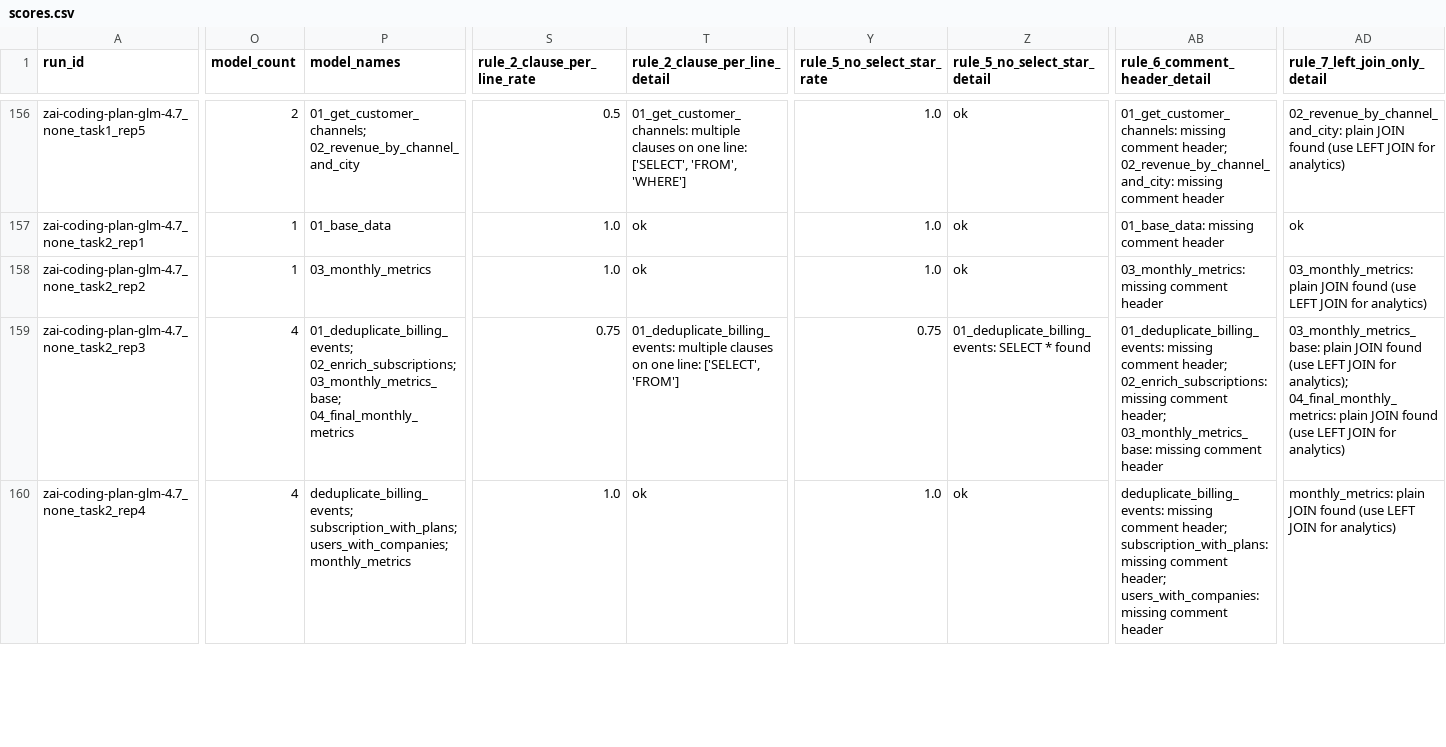
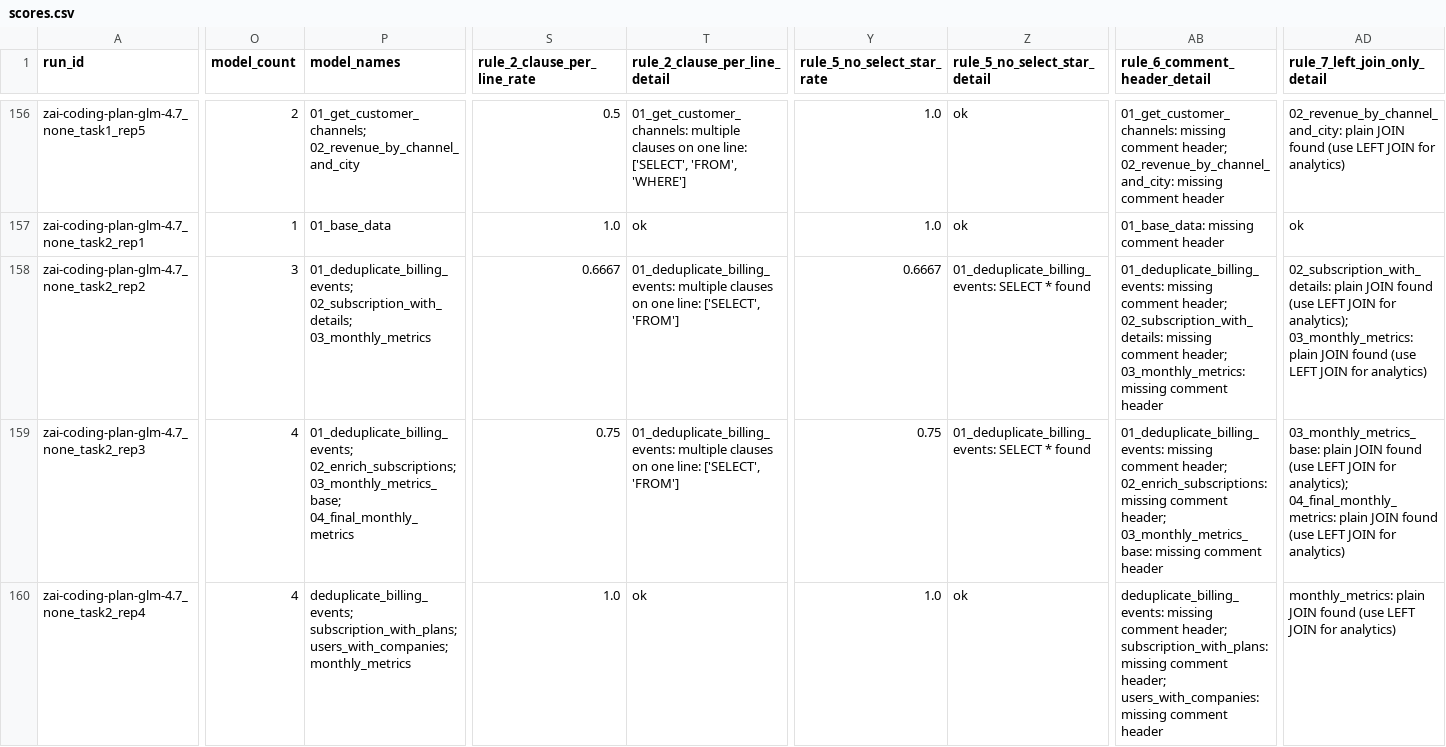
Before and after one commit to aictrl-dev/skill-md-research, a CSV file: papers/1-pseudocode-format/domains/sql-query/results/scores.csv, drawn as a sheet; only a part is shown, gaps mark what is left out; the diff covers the shown part only; the diff names each change by its address in the sheet, - before the commit and + after, or states it on an @@ line.

```diff
--- a/papers/1-pseudocode-format/domains/sql-query/results/scores.csv
+++ b/papers/1-pseudocode-format/domains/sql-query/results/scores.csv
-O158 (model_count): 1
+O158 (model_count): 3
-P158 (model_names): 03_monthly_metrics
+P158 (model_names): 01_deduplicate_billing_events; 02_subscription_with_details; 03_monthly_metrics
-S158 (rule_2_clause_per_line_rate): 1.0
+S158 (rule_2_clause_per_line_rate): 0.6667
-T158 (rule_2_clause_per_line_detail): ok
+T158 (rule_2_clause_per_line_detail): 01_deduplicate_billing_events: multiple clauses on one line: ['SELECT', 'FROM']
-Y158 (rule_5_no_select_star_rate): 1.0
+Y158 (rule_5_no_select_star_rate): 0.6667
-Z158 (rule_5_no_select_star_detail): ok
+Z158 (rule_5_no_select_star_detail): 01_deduplicate_billing_events: SELECT * found
-AB158 (rule_6_comment_header_detail): 03_monthly_metrics: missing…
+AB158 (rule_6_comment_header_detail): 01_deduplicate_billing_events: missing comment header; 02_subscription_with_details: missing comment header; 03_monthly_metrics: missing…
-AD158 (rule_7_left_join_only_detail): 03_monthly_metrics: plain…
+AD158 (rule_7_left_join_only_detail): 02_subscription_with_details: plain JOIN found (use LEFT JOIN for analytics); 03_monthly_metrics: plain…
```
Also changed, not shown: 7 edited cells elsewhere in this file, papers/1-pseudocode-format/domains/chart/results-v2/scores_deep.csv, papers/1-pseudocode-format/domains/terraform/results/scores.csv, 31 other files.
